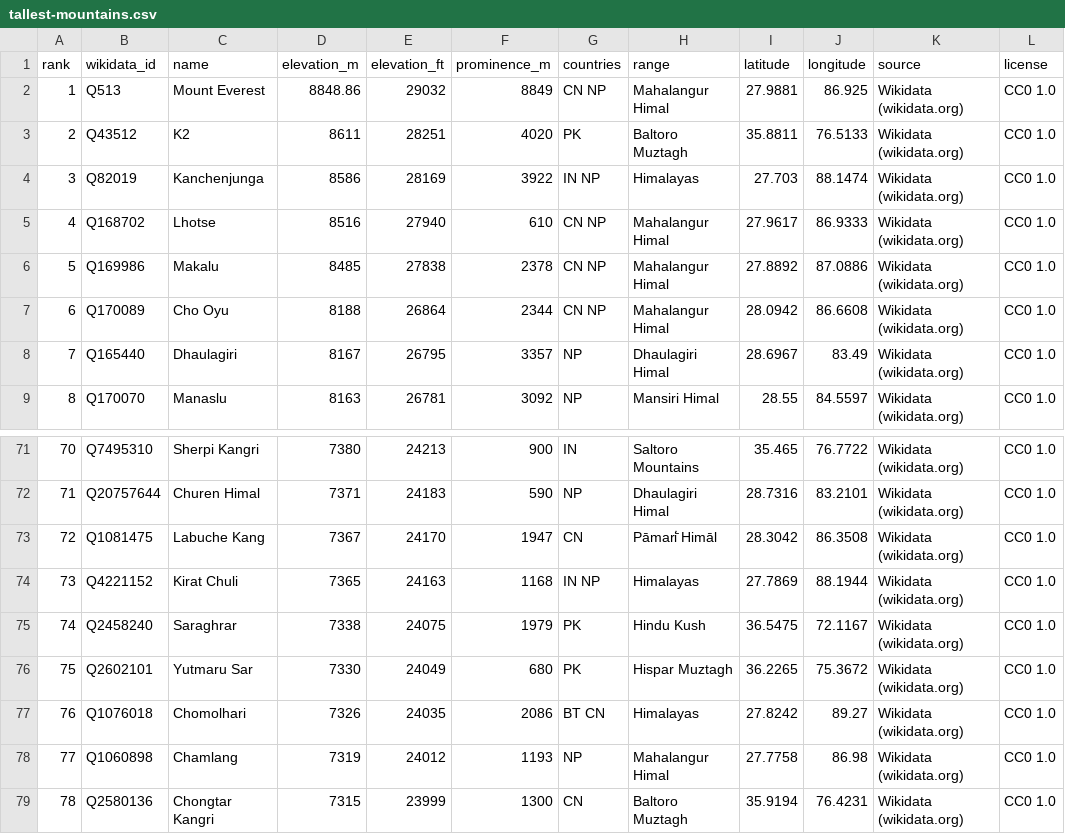
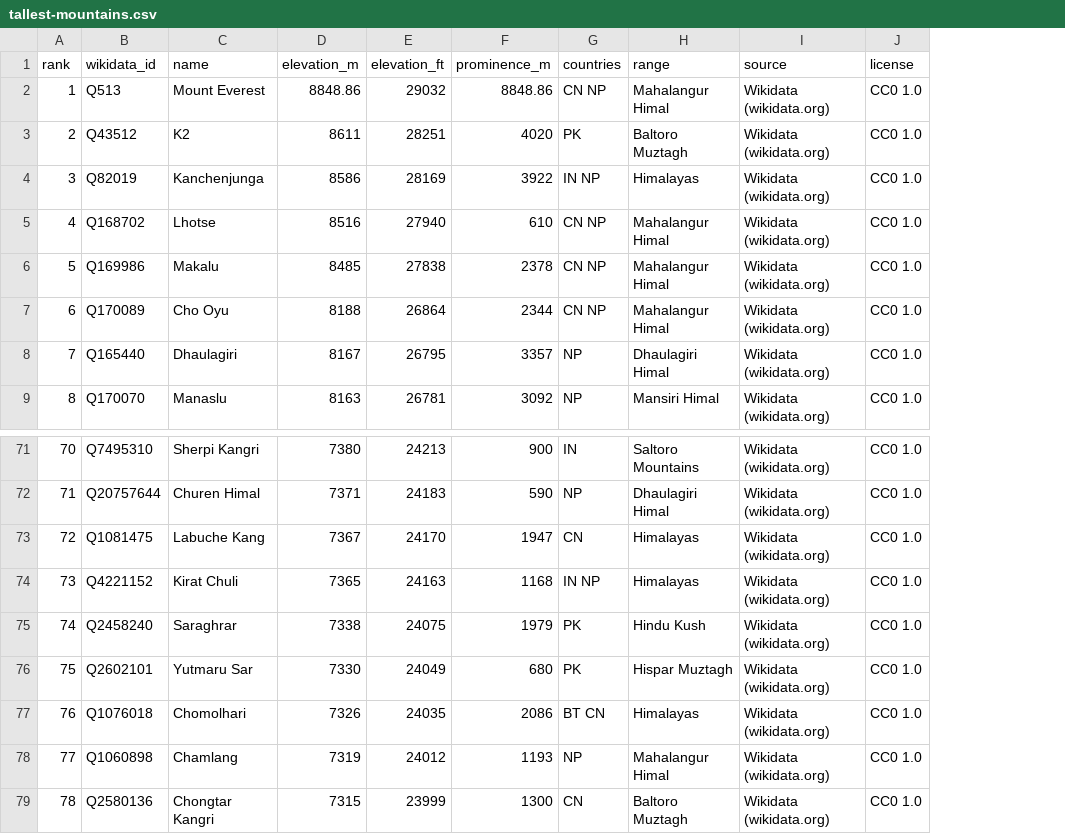
Before and after one commit to mantoufan/cvcm, a CSV file: public/rankings/tallest-mountains.csv, drawn as a sheet; only a part is shown, gaps mark what is left out; the diff names each change by its address in the sheet, - before the commit and + after, or states it on an @@ line.

```diff
--- a/public/rankings/tallest-mountains.csv
+++ b/public/rankings/tallest-mountains.csv
-column I (latitude), rows 2-9: 27.9881 | 35.8811 | 27.703 | 27.9617 | 27.8892 | 28.0942 | 28.6967 | 28.55; rows 71-79: 35.465 | 28.7316 | 28.3042 | 27.7869 | 36.5475 | 36.2265 | 27.8242 | 27.7758 | 35.9194
-column J (longitude), rows 2-9: 86.925 | 76.5133 | 88.1474 | 86.9333 | 87.0886 | 86.6608 | 83.49 | 84.5597; rows 71-79: 76.7722 | 83.2101 | 86.3508 | 88.1944 | 72.1167 | 75.3672 | 89.27 | 86.98 | 76.4231
-F2 (prominence_m): 8849
+F2 (prominence_m): 8848.86
-H73 (range): Pāmari̇̄ Himāl
+H73 (range): Himalayas
```
Also changed, not shown: 6 other files.
